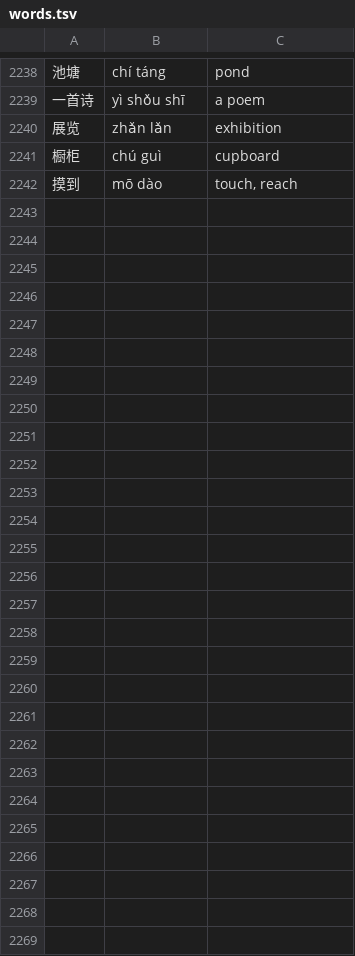
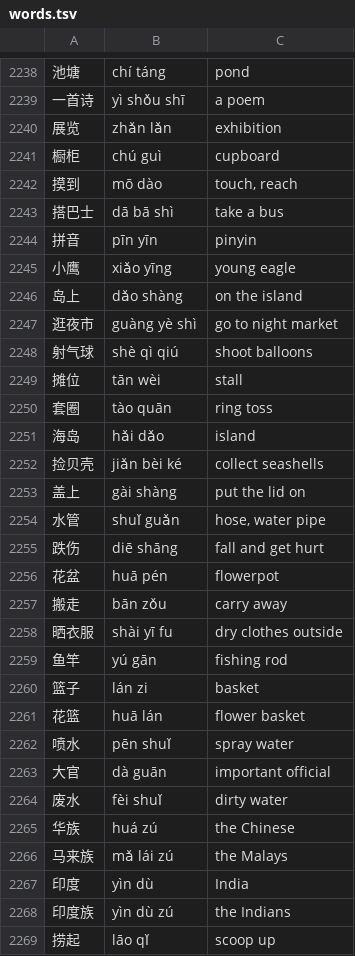
Before and after one commit to bryanwxt/ziji, a TSV file: scripts/kidgloss/words.tsv, drawn as a sheet; only a part is shown, gaps mark what is left out.

```diff
--- a/scripts/kidgloss/words.tsv
+++ b/scripts/kidgloss/words.tsv
@@ -2242 +2242,28 @@
 摸到	mō dào	touch, reach
+搭巴士	dā bā shì	take a bus
+拼音	pīn yīn	pinyin
+小鹰	xiǎo yīng	young eagle
+岛上	dǎo shàng	on the island
+逛夜市	guàng yè shì	go to night market
+射气球	shè qì qiú	shoot balloons
+摊位	tān wèi	stall
+套圈	tào quān	ring toss
+海岛	hǎi dǎo	island
+捡贝壳	jiǎn bèi ké	collect seashells
+盖上	gài shàng	put the lid on
+水管	shuǐ guǎn	hose, water pipe
+跌伤	diē shāng	fall and get hurt
+花盆	huā pén	flowerpot
+搬走	bān zǒu	carry away
+晒衣服	shài yī fu	dry clothes outside
+鱼竿	yú gān	fishing rod
+篮子	lán zi	basket
+花篮	huā lán	flower basket
+喷水	pēn shuǐ	spray water
+大官	dà guān	important official
+废水	fèi shuǐ	dirty water
+华族	huá zú	the Chinese
+马来族	mǎ lái zú	the Malays
+印度	yìn dù	India
+印度族	yìn dù zú	the Indians
+捞起	lāo qǐ	scoop up
```
Also changed, not shown: scripts/kidgloss/chars.tsv, 8 other files.
